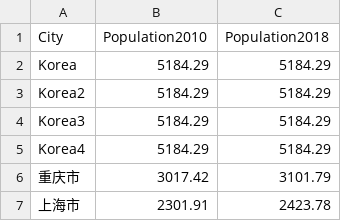
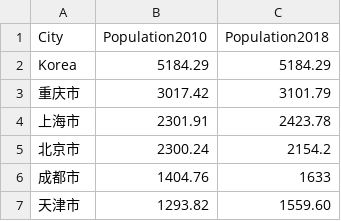
Before and after one commit to MHPIRIS/ransac, a CSV file: data/ChinaPopulation.csv, drawn as a sheet; only a part is shown; the shorter side is filled out with more unchanged rows.

```diff
--- a/data/ChinaPopulation.csv
+++ b/data/ChinaPopulation.csv
@@ -2,5 +2,2 @@ City,Population2010,Population2018
 Korea,5184.29,5184.29
-Korea2,5184.29,5184.29
-Korea3,5184.29,5184.29
-Korea4,5184.29,5184.29
 重庆市,3017.42,3101.79
```
Also changed, not shown: data/BaiduMigarationIndex.csv, data/BaiduMigarationTo.csv, 1 other file.
